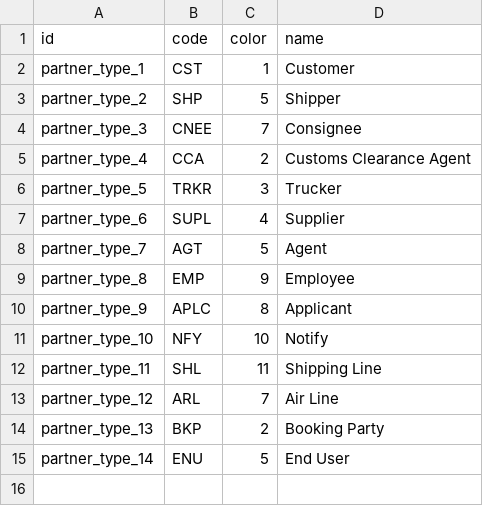
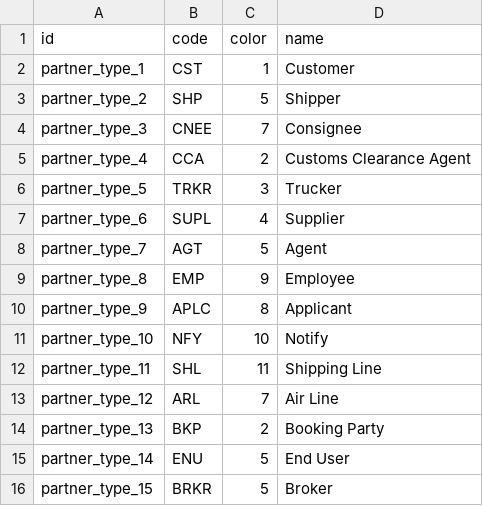
Before and after one commit to alyelnemr/Acs-17, a CSV file: eit_freight_MasterData/data/partner.type.csv, drawn as a sheet; the diff names each change by its address in the sheet, - before the commit and + after, or states it on an @@ line.

```diff
--- a/eit_freight_MasterData/data/partner.type.csv
+++ b/eit_freight_MasterData/data/partner.type.csv
+row 16: partner_type_15 | BRKR | 5 | Broker
```
Also changed, not shown: eit_freight_MasterData/data/commodity.data.csv, eit_freight_MasterData/data/service.scope.csv, 55 other files.
